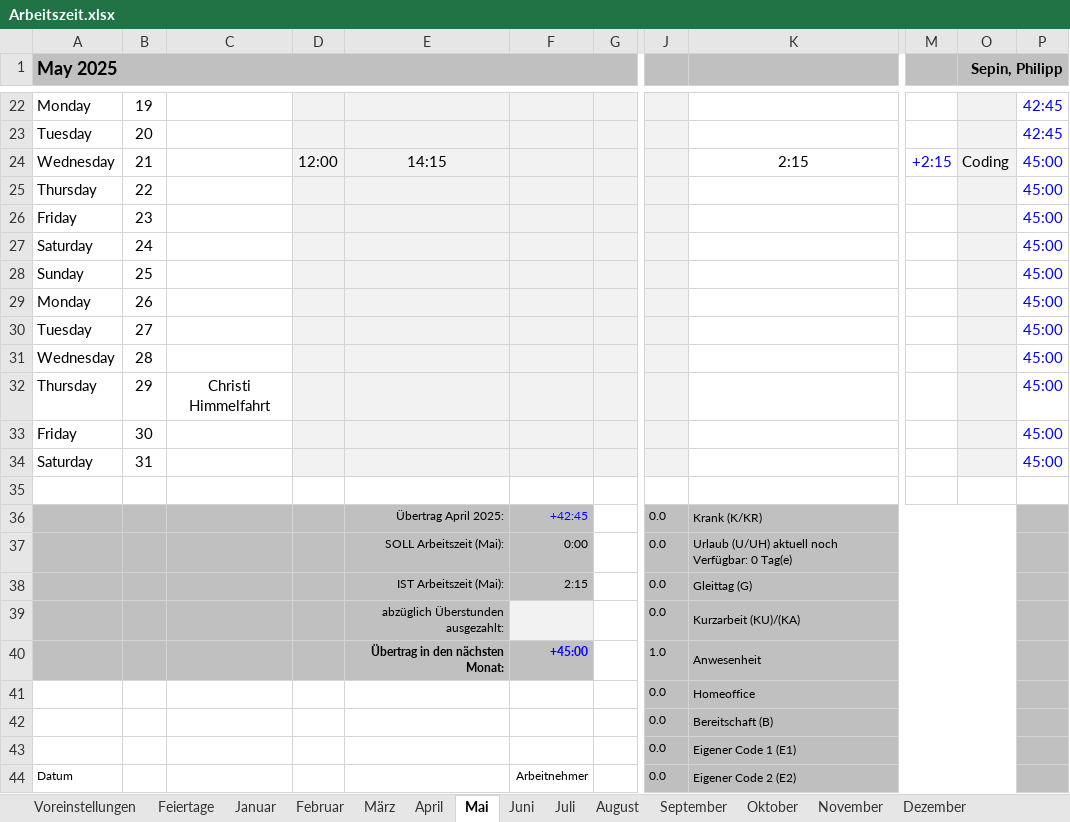
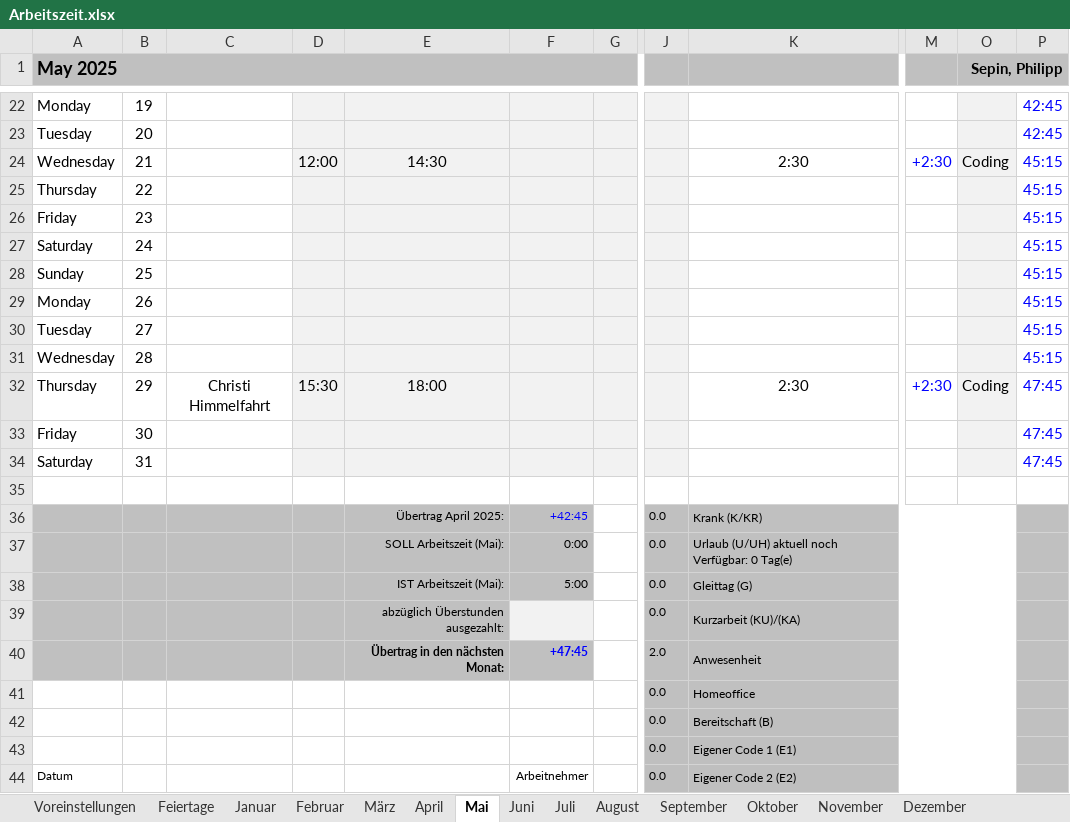
Before and after one commit to p0017/Molecular-Test-Time-Adaptation, an Excel workbook: Arbeitszeit.xlsx, sheet Mai, drawn as a sheet; only a part is shown, gaps mark what is left out; values as stored, in another font and other column widths than the file's, no borders; conditional formats not drawn; the diff names each change by its address in the sheet, - before the commit and + after, or states it on an @@ line.

```diff
--- a/Arbeitszeit.xlsx (sheet Mai)
+++ b/Arbeitszeit.xlsx (sheet Mai)
-E24: 14:15
+E24: 14:30
-K24: 2:15
+K24: 2:30
-M24: +2:15
+M24: +2:30
-P24:P31: 45:00
+P24:P31: 45:15
-D32: (empty)
+D32: 15:30
-E32: (empty)
+E32: 18:00
-K32: (empty)
+K32: 2:30
-M32: (empty)
+M32: +2:30
-O32 (Sepin, Philipp): (empty)
+O32 (Sepin, Philipp): Coding
-P32:P34: 45:00
+P32:P34: 47:45
-F38: 2:15
+F38: 5:00
-F40: +45:00
+F40: +47:45
-J40: 1.0
+J40: 2.0
```
Also changed, not shown: sheet Juni, sheet Jahresübersicht, sheet Fahrtkosten, 12 other files.
